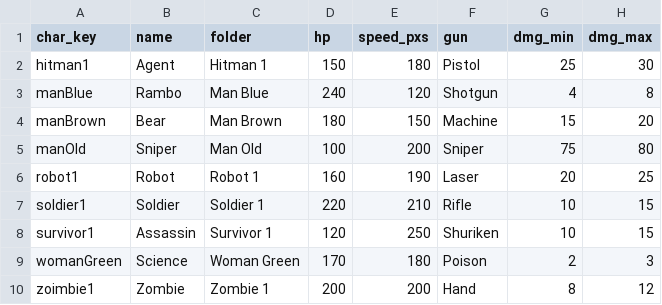
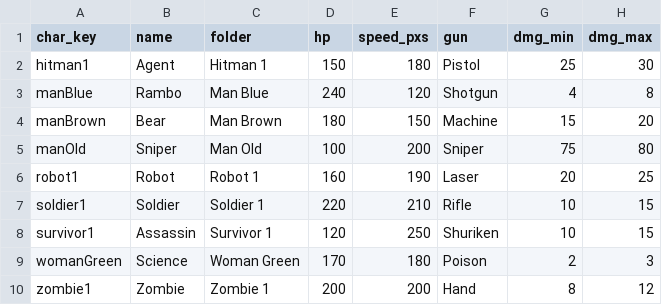
Before and after one commit to CYC2006/PvP-Game, a CSV file: chars.csv, drawn as a sheet; only a part is shown; the diff names each change by its address in the sheet, - before the commit and + after, or states it on an @@ line.

```diff
--- a/chars.csv
+++ b/chars.csv
-A10 (char_key): zoimbie1
+A10 (char_key): zombie1
```
Also changed, not shown: 1 other file.
